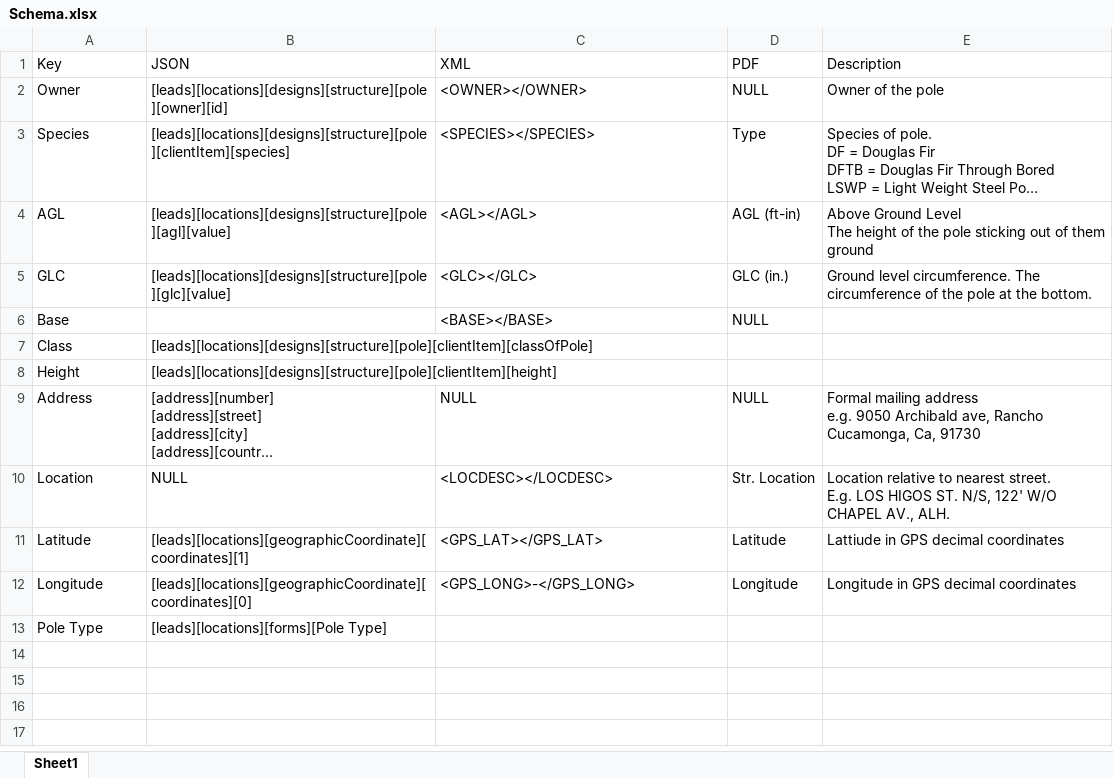
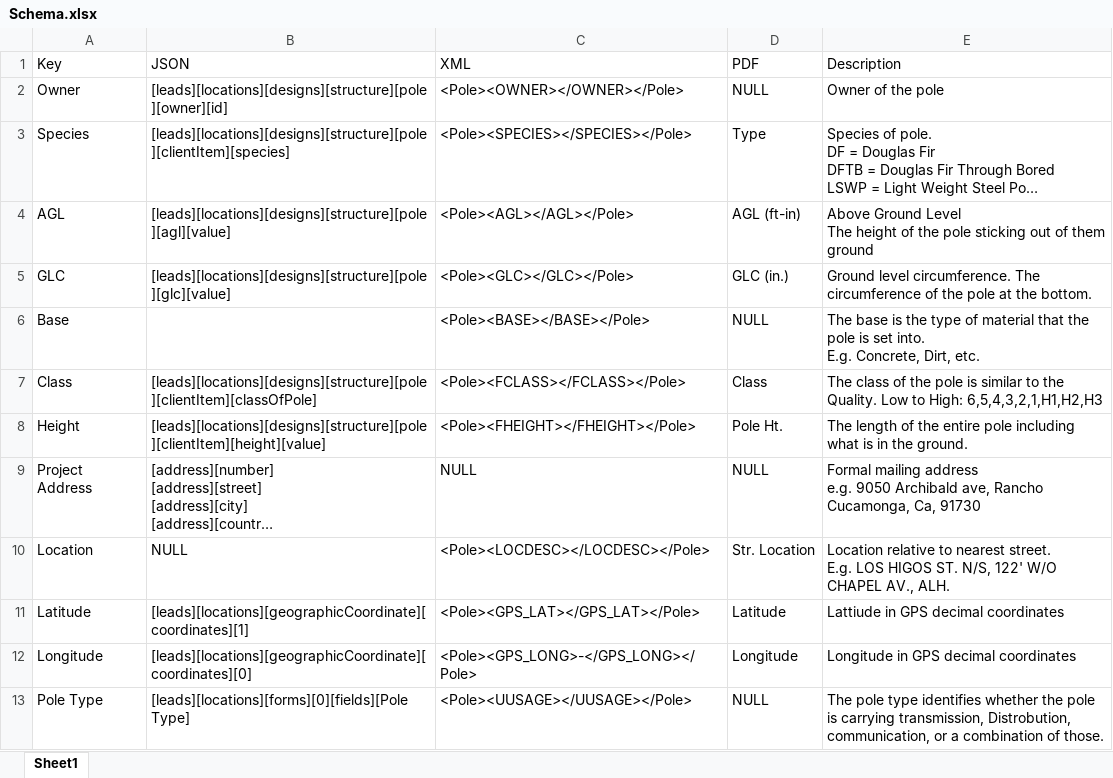
Before and after one commit to vnmendoza/JSON2XML, an Excel workbook: Schema.xlsx, sheet Sheet1, drawn as a sheet; only a part is shown; long unchanged cells end in …; values as stored, in another font and other column widths than the file's, no borders; table styles not drawn; ↵ is a line break in a cell; the diff covers the shown part only; the diff names each change by its address in the sheet, - before the commit and + after, or states it on an @@ line.

Commit message:
forgot to commit the xlsx

```diff
--- a/Schema.xlsx (sheet Sheet1)
+++ b/Schema.xlsx (sheet Sheet1)
-C2 (XML): <OWNER></OWNER>
+C2 (XML): <Pole><OWNER></OWNER></Pole>
-C3 (XML): <SPECIES></SPECIES>
+C3 (XML): <Pole><SPECIES></SPECIES></Pole>
-C4 (XML): <AGL></AGL>
+C4 (XML): <Pole><AGL></AGL></Pole>
-C5 (XML): <GLC></GLC>
+C5 (XML): <Pole><GLC></GLC></Pole>
-C6 (XML): <BASE></BASE>
+C6 (XML): <Pole><BASE></BASE></Pole>
-E6 (Description): (empty)
+E6 (Description): The base is the type of material that the pole is set into. ↵ E.g. Concrete, Dirt, etc.
-C7 (XML): (empty)
+C7 (XML): <Pole><FCLASS></FCLASS></Pole>
-D7 (PDF): (empty)
+D7 (PDF): Class
-E7 (Description): (empty)
+E7 (Description): The class of the pole is similar to the Quality. Low to High: 6,5,4,3,2,1,H1,H2,H3
-B8 (JSON): [leads][locations][designs][structure][pole][clientItem][height]
+B8 (JSON): [leads][locations][designs][structure][pole][clientItem][height][value]
-C8 (XML): (empty)
+C8 (XML): <Pole><FHEIGHT></FHEIGHT></Pole>
-D8 (PDF): (empty)
+D8 (PDF): Pole Ht.
-E8 (Description): (empty)
+E8 (Description): The length of the entire pole including what is in the ground.
-A9 (Key): Address
+A9 (Key): Project Address
-C10 (XML): <LOCDESC></LOCDESC>
+C10 (XML): <Pole><LOCDESC></LOCDESC></Pole>
-C11 (XML): <GPS_LAT></GPS_LAT>
+C11 (XML): <Pole><GPS_LAT></GPS_LAT></Pole>
-C12 (XML): <GPS_LONG>-</GPS_LONG>
+C12 (XML): <Pole><GPS_LONG>-</GPS_LONG></Pole>
-B13 (JSON): [leads][locations][forms][Pole Type]
+B13 (JSON): [leads][locations][forms][0][fields][Pole Type]
-C13 (XML): (empty)
+C13 (XML): <Pole><UUSAGE></UUSAGE></Pole>
-D13 (PDF): (empty)
+D13 (PDF): NULL
-E13 (Description): (empty)
+E13 (Description): The pole type identifies whether the pole is carrying transmission, Distrobution, communication, or a combination of those.
```
Also changed, not shown: 19 added rows elsewhere in this sheet.
